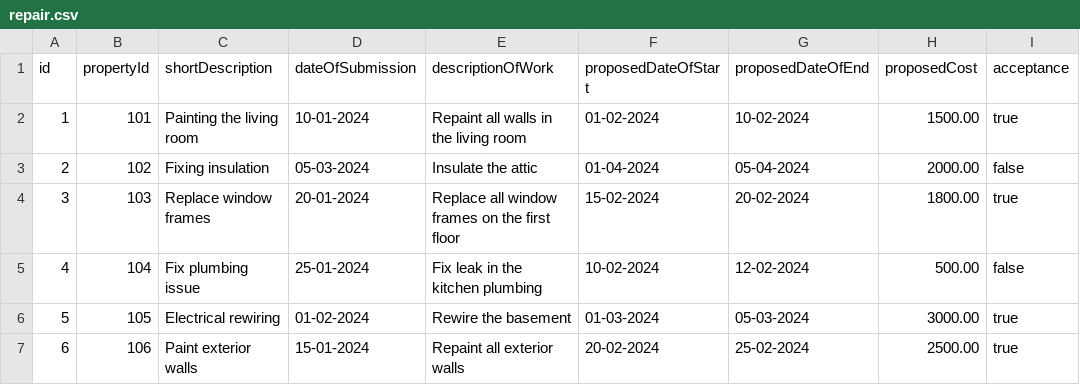
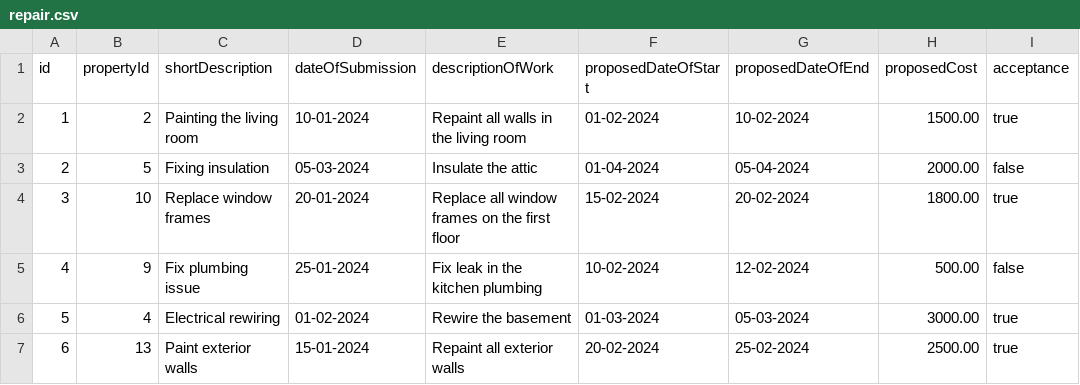
Before and after one commit to aristeridis/Technikon, a CSV file: data/repair.csv, drawn as a sheet; only a part is shown; the diff names each change by its address in the sheet, - before the commit and + after, or states it on an @@ line.

Commit message:
changes in csv

```diff
--- a/data/repair.csv
+++ b/data/repair.csv
-B2 (propertyId): 101
+B2 (propertyId): 2
-B3 (propertyId): 102
+B3 (propertyId): 5
-B4 (propertyId): 103
+B4 (propertyId): 10
-B5 (propertyId): 104
+B5 (propertyId): 9
-B6 (propertyId): 105
+B6 (propertyId): 4
-B7 (propertyId): 106
+B7 (propertyId): 13
```
